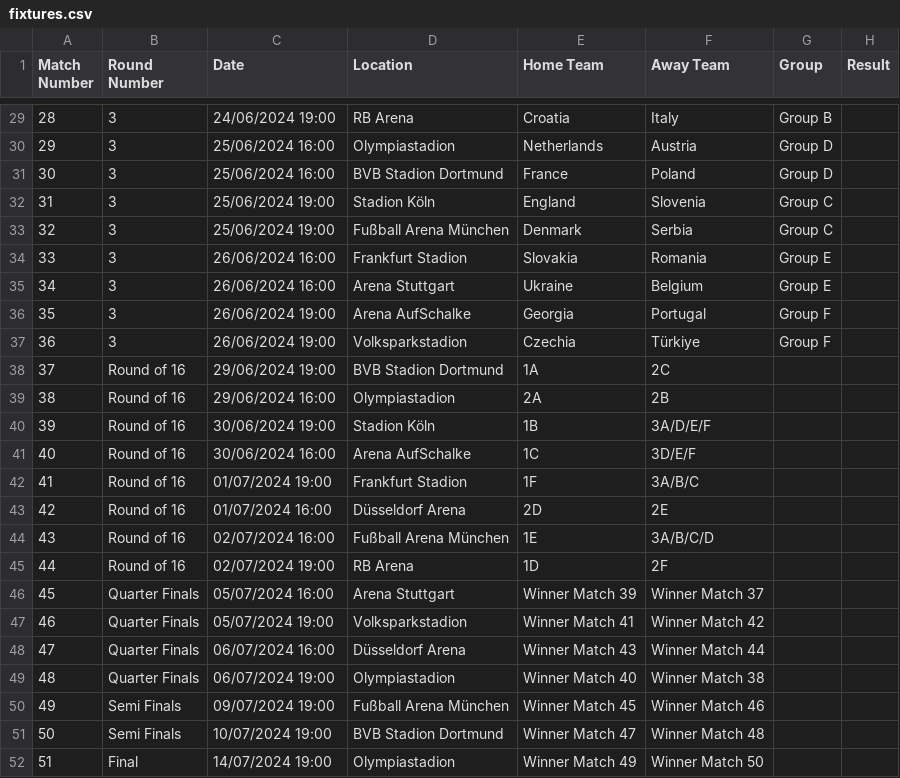
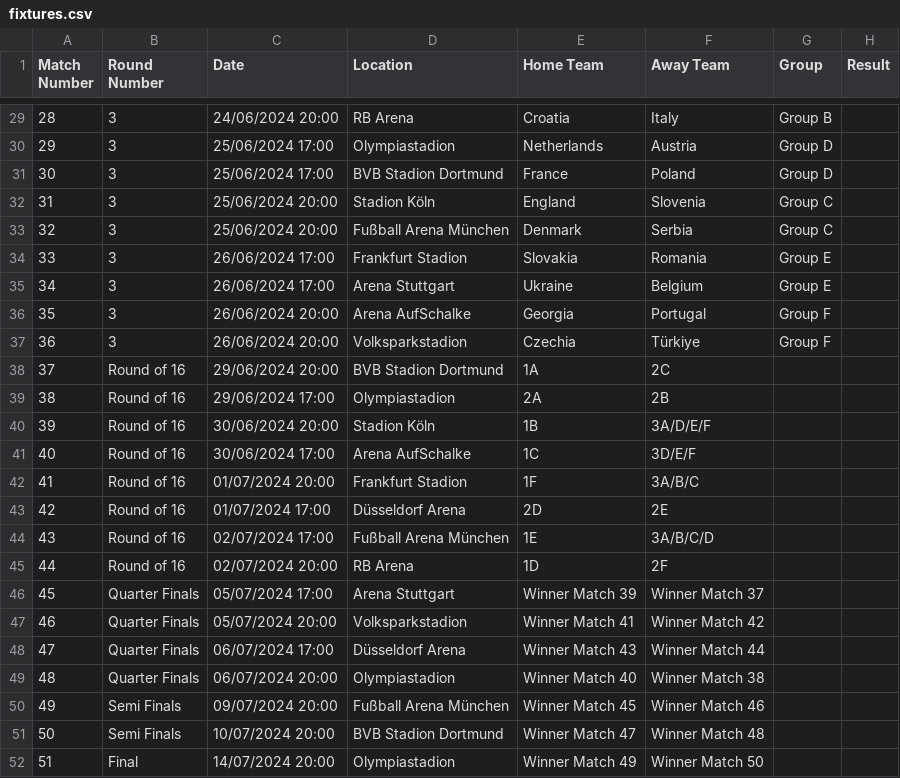
Before and after one commit to jday1/euros.python, a CSV file: fixtures.csv, drawn as a sheet; only a part is shown, gaps mark what is left out; the diff covers the shown part only.

```diff
--- a/fixtures.csv
+++ b/fixtures.csv
@@ -29,24 +29,24 @@ Match Number,Round Number,Date,Location,Home Team,Away Team,Group,Result
-28,3,24/06/2024 19:00,RB Arena,Croatia,Italy,Group B,
-29,3,25/06/2024 16:00,Olympiastadion,Netherlands,Austria,Group D,
-30,3,25/06/2024 16:00,BVB Stadion Dortmund,France,Poland,Group D,
-31,3,25/06/2024 19:00,Stadion Köln,England,Slovenia,Group C,
-32,3,25/06/2024 19:00,Fußball Arena München,Denmark,Serbia,Group C,
-33,3,26/06/2024 16:00,Frankfurt Stadion,Slovakia,Romania,Group E,
-34,3,26/06/2024 16:00,Arena Stuttgart,Ukraine,Belgium,Group E,
-35,3,26/06/2024 19:00,Arena AufSchalke,Georgia,Portugal,Group F,
-36,3,26/06/2024 19:00,Volksparkstadion,Czechia,Türkiye,Group F,
-37,Round of 16,29/06/2024 19:00,BVB Stadion Dortmund,1A,2C,,
-38,Round of 16,29/06/2024 16:00,Olympiastadion,2A,2B,,
-39,Round of 16,30/06/2024 19:00,Stadion Köln,1B,3A/D/E/F,,
-40,Round of 16,30/06/2024 16:00,Arena AufSchalke,1C,3D/E/F,,
-41,Round of 16,01/07/2024 19:00,Frankfurt Stadion,1F,3A/B/C,,
-42,Round of 16,01/07/2024 16:00,Düsseldorf Arena,2D,2E,,
-43,Round of 16,02/07/2024 16:00,Fußball Arena München,1E,3A/B/C/D,,
-44,Round of 16,02/07/2024 19:00,RB Arena,1D,2F,,
-45,Quarter Finals,05/07/2024 16:00,Arena Stuttgart,Winner Match 39,Winner Match 37,,
-46,Quarter Finals,05/07/2024 19:00,Volksparkstadion,Winner Match 41,Winner Match 42,,
-47,Quarter Finals,06/07/2024 16:00,Düsseldorf Arena,Winner Match 43,Winner Match 44,,
-48,Quarter Finals,06/07/2024 19:00,Olympiastadion,Winner Match 40,Winner Match 38,,
-49,Semi Finals,09/07/2024 19:00,Fußball Arena München,Winner Match 45,Winner Match 46,,
-50,Semi Finals,10/07/2024 19:00,BVB Stadion Dortmund,Winner Match 47,Winner Match 48,,
-51,Final,14/07/2024 19:00,Olympiastadion,Winner Match 49,Winner Match 50,,
+28,3,24/06/2024 20:00,RB Arena,Croatia,Italy,Group B,
+29,3,25/06/2024 17:00,Olympiastadion,Netherlands,Austria,Group D,
+30,3,25/06/2024 17:00,BVB Stadion Dortmund,France,Poland,Group D,
+31,3,25/06/2024 20:00,Stadion Köln,England,Slovenia,Group C,
+32,3,25/06/2024 20:00,Fußball Arena München,Denmark,Serbia,Group C,
+33,3,26/06/2024 17:00,Frankfurt Stadion,Slovakia,Romania,Group E,
+34,3,26/06/2024 17:00,Arena Stuttgart,Ukraine,Belgium,Group E,
+35,3,26/06/2024 20:00,Arena AufSchalke,Georgia,Portugal,Group F,
+36,3,26/06/2024 20:00,Volksparkstadion,Czechia,Türkiye,Group F,
+37,Round of 16,29/06/2024 20:00,BVB Stadion Dortmund,1A,2C,,
+38,Round of 16,29/06/2024 17:00,Olympiastadion,2A,2B,,
+39,Round of 16,30/06/2024 20:00,Stadion Köln,1B,3A/D/E/F,,
+40,Round of 16,30/06/2024 17:00,Arena AufSchalke,1C,3D/E/F,,
+41,Round of 16,01/07/2024 20:00,Frankfurt Stadion,1F,3A/B/C,,
+42,Round of 16,01/07/2024 17:00,Düsseldorf Arena,2D,2E,,
+43,Round of 16,02/07/2024 17:00,Fußball Arena München,1E,3A/B/C/D,,
+44,Round of 16,02/07/2024 20:00,RB Arena,1D,2F,,
+45,Quarter Finals,05/07/2024 17:00,Arena Stuttgart,Winner Match 39,Winner Match 37,,
+46,Quarter Finals,05/07/2024 20:00,Volksparkstadion,Winner Match 41,Winner Match 42,,
+47,Quarter Finals,06/07/2024 17:00,Düsseldorf Arena,Winner Match 43,Winner Match 44,,
+48,Quarter Finals,06/07/2024 20:00,Olympiastadion,Winner Match 40,Winner Match 38,,
+49,Semi Finals,09/07/2024 20:00,Fußball Arena München,Winner Match 45,Winner Match 46,,
+50,Semi Finals,10/07/2024 20:00,BVB Stadion Dortmund,Winner Match 47,Winner Match 48,,
+51,Final,14/07/2024 20:00,Olympiastadion,Winner Match 49,Winner Match 50,,
```
Also changed, not shown: 27 edited cells elsewhere in this file, 3 other files.
